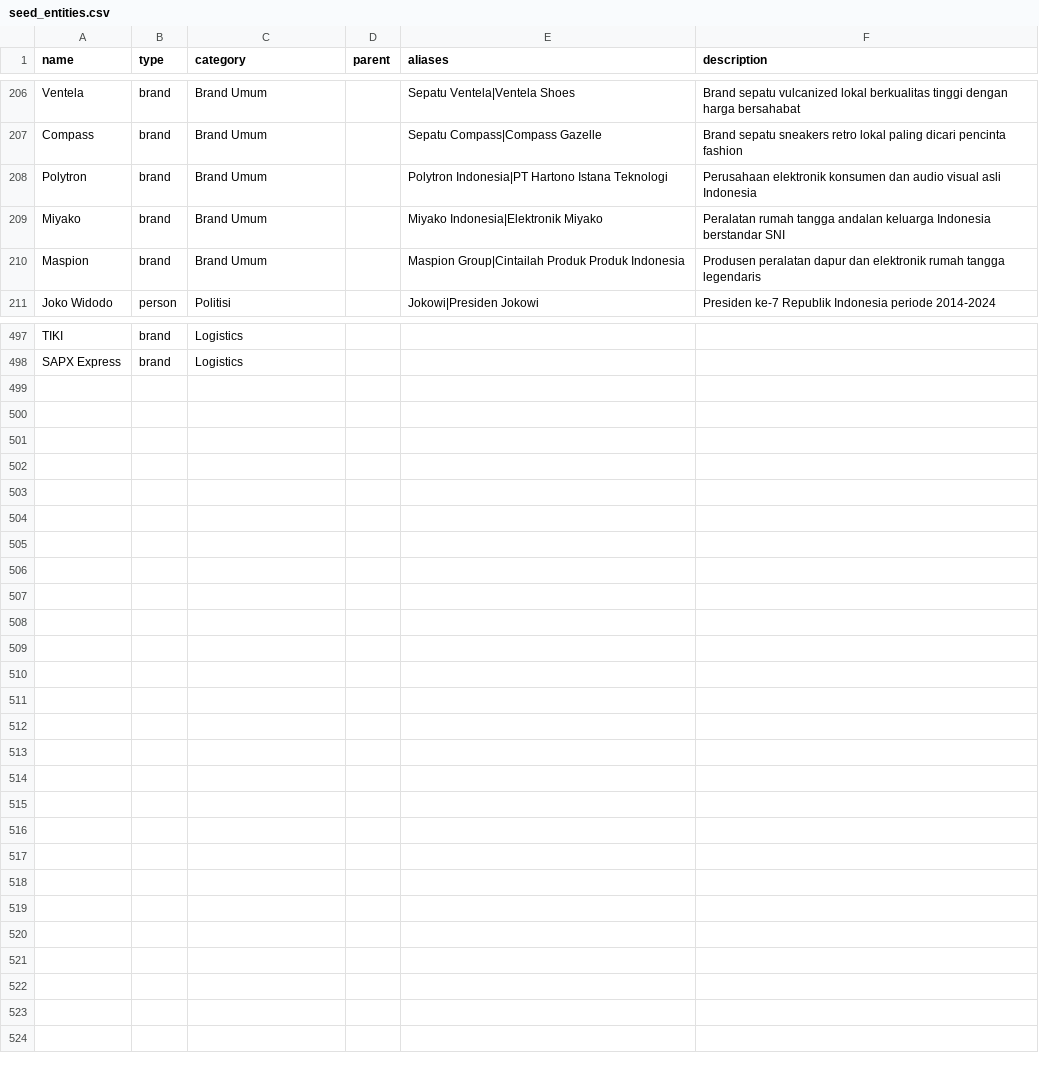
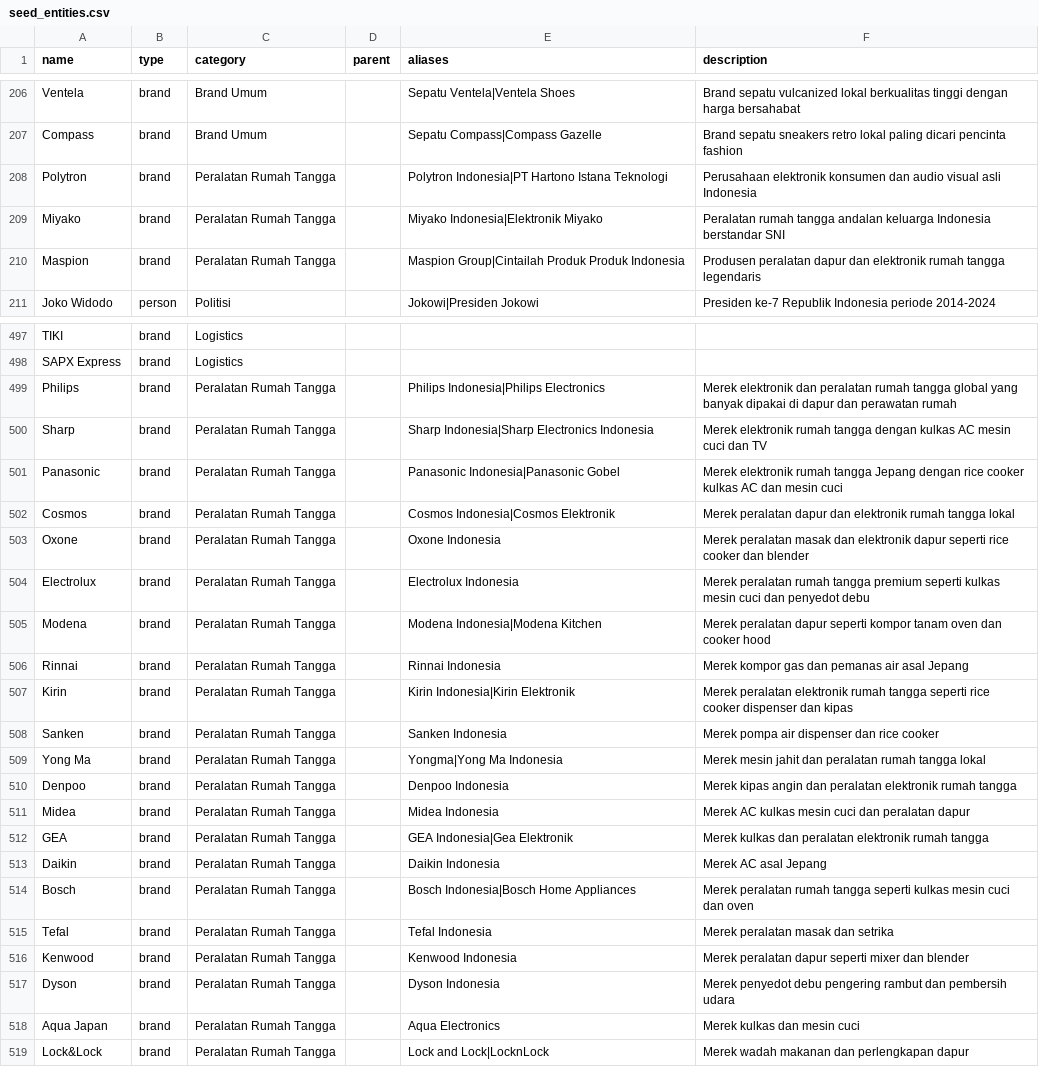
Before and after one commit to azmifauzan/suaranetijen, a CSV file: database/data/seed_entities.csv, drawn as a sheet; only a part is shown, gaps mark what is left out.

```diff
--- a/database/data/seed_entities.csv
+++ b/database/data/seed_entities.csv
@@ -207,5 +207,5 @@ Ventela,brand,Brand Umum,,Sepatu Ventela|Ventela Shoes,Brand sepatu vulcanized l
 Compass,brand,Brand Umum,,Sepatu Compass|Compass Gazelle,Brand sepatu sneakers retro lokal paling dicari pencinta fashion
-Polytron,brand,Brand Umum,,Polytron Indonesia|PT Hartono Istana Teknologi,Perusahaan elektronik konsumen dan audio visual asli Indonesia
-Miyako,brand,Brand Umum,,Miyako Indonesia|Elektronik Miyako,Peralatan rumah tangga andalan keluarga Indonesia berstandar SNI
-Maspion,brand,Brand Umum,,Maspion Group|Cintailah Produk Produk Indonesia,Produsen peralatan dapur dan elektronik rumah tangga legendaris
+Polytron,brand,Peralatan Rumah Tangga,,Polytron Indonesia|PT Hartono Istana Teknologi,Perusahaan elektronik konsumen dan audio visual asli Indonesia
+Miyako,brand,Peralatan Rumah Tangga,,Miyako Indonesia|Elektronik Miyako,Peralatan rumah tangga andalan keluarga Indonesia berstandar SNI
+Maspion,brand,Peralatan Rumah Tangga,,Maspion Group|Cintailah Produk Produk Indonesia,Produsen peralatan dapur dan elektronik rumah tangga legendaris
 Joko Widodo,person,Politisi,,Jokowi|Presiden Jokowi,Presiden ke-7 Republik Indonesia periode 2014-2024
@@ -498 +498,22 @@ TIKI,brand,Logistics,,,
 SAPX Express,brand,Logistics,,,
+Philips,brand,Peralatan Rumah Tangga,,Philips Indonesia|Philips Electronics,Merek elektronik dan peralatan rumah tangga global yang banyak dipakai di dapur dan perawatan rumah
+Sharp,brand,Peralatan Rumah Tangga,,Sharp Indonesia|Sharp Electronics Indonesia,Merek elektronik rumah tangga dengan kulkas AC mesin cuci dan TV
+Panasonic,brand,Peralatan Rumah Tangga,,Panasonic Indonesia|Panasonic Gobel,Merek elektronik rumah tangga Jepang dengan rice cooker kulkas AC dan mesin cuci
+Cosmos,brand,Peralatan Rumah Tangga,,Cosmos Indonesia|Cosmos Elektronik,Merek peralatan dapur dan elektronik rumah tangga lokal
+Oxone,brand,Peralatan Rumah Tangga,,Oxone Indonesia,Merek peralatan masak dan elektronik dapur seperti rice cooker dan blender
+Electrolux,brand,Peralatan Rumah Tangga,,Electrolux Indonesia,Merek peralatan rumah tangga premium seperti kulkas mesin cuci dan penyedot debu
+Modena,brand,Peralatan Rumah Tangga,,Modena Indonesia|Modena Kitchen,Merek peralatan dapur seperti kompor tanam oven dan cooker hood
+Rinnai,brand,Peralatan Rumah Tangga,,Rinnai Indonesia,Merek kompor gas dan pemanas air asal Jepang
+Kirin,brand,Peralatan Rumah Tangga,,Kirin Indonesia|Kirin Elektronik,Merek peralatan elektronik rumah tangga seperti rice cooker dispenser dan kipas
+Sanken,brand,Peralatan Rumah Tangga,,Sanken Indonesia,Merek pompa air dispenser dan rice cooker
+Yong Ma,brand,Peralatan Rumah Tangga,,Yongma|Yong Ma Indonesia,Merek mesin jahit dan peralatan rumah tangga lokal
+Denpoo,brand,Peralatan Rumah Tangga,,Denpoo Indonesia,Merek kipas angin dan peralatan elektronik rumah tangga
+Midea,brand,Peralatan Rumah Tangga,,Midea Indonesia,Merek AC kulkas mesin cuci dan peralatan dapur
+GEA,brand,Peralatan Rumah Tangga,,GEA Indonesia|Gea Elektronik,Merek kulkas dan peralatan elektronik rumah tangga
+Daikin,brand,Peralatan Rumah Tangga,,Daikin Indonesia,Merek AC asal Jepang
+Bosch,brand,Peralatan Rumah Tangga,,Bosch Indonesia|Bosch Home Appliances,Merek peralatan rumah tangga seperti kulkas mesin cuci dan oven
+Tefal,brand,Peralatan Rumah Tangga,,Tefal Indonesia,Merek peralatan masak dan setrika
+Kenwood,brand,Peralatan Rumah Tangga,,Kenwood Indonesia,Merek peralatan dapur seperti mixer dan blender
+Dyson,brand,Peralatan Rumah Tangga,,Dyson Indonesia,Merek penyedot debu pengering rambut dan pembersih udara
+Aqua Japan,brand,Peralatan Rumah Tangga,,Aqua Electronics,Merek kulkas dan mesin cuci
+Lock&Lock,brand,Peralatan Rumah Tangga,,Lock and Lock|LocknLock,Merek wadah makanan dan perlengkapan dapur
```
Also changed, not shown: 4 other files.
